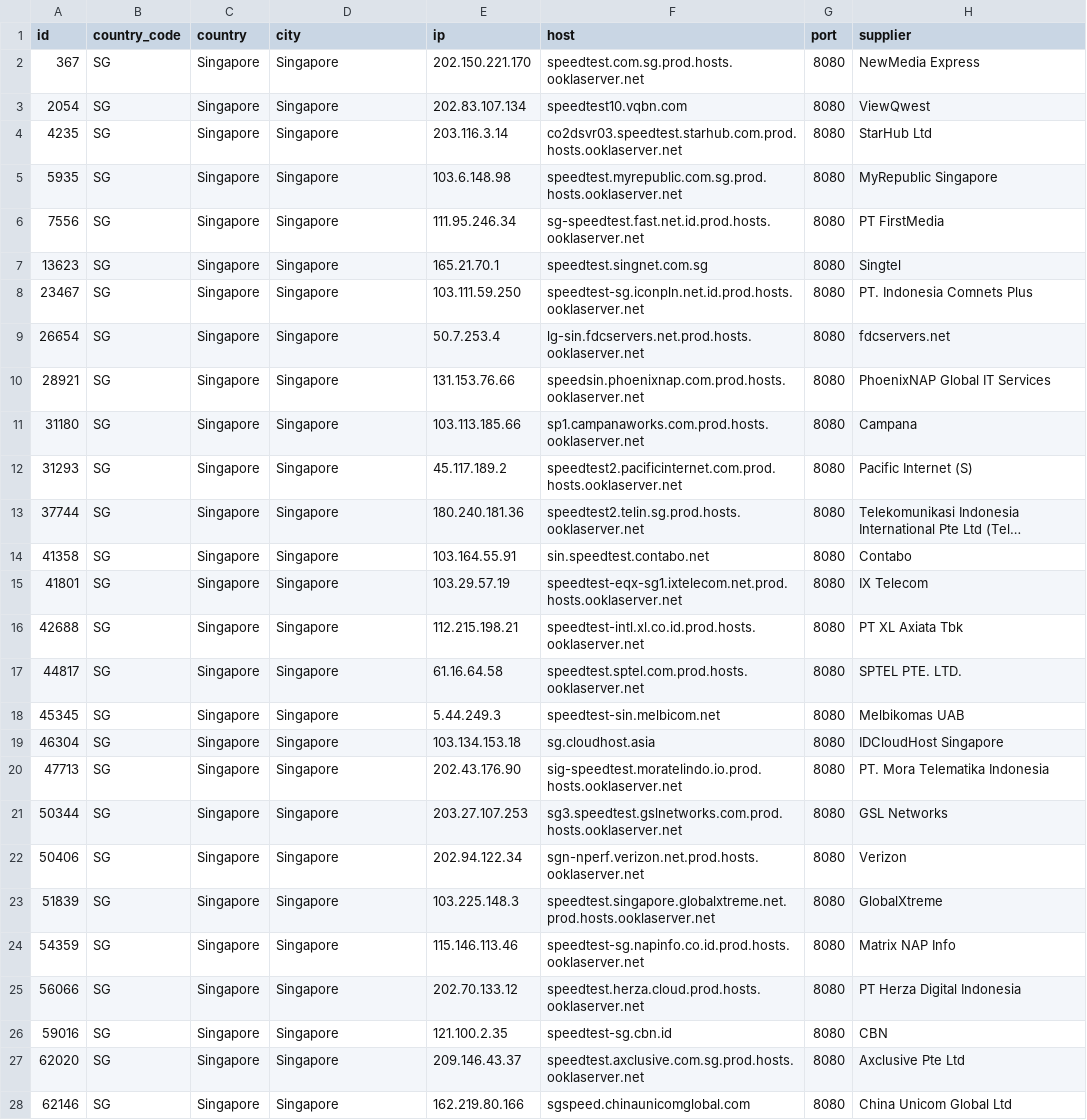
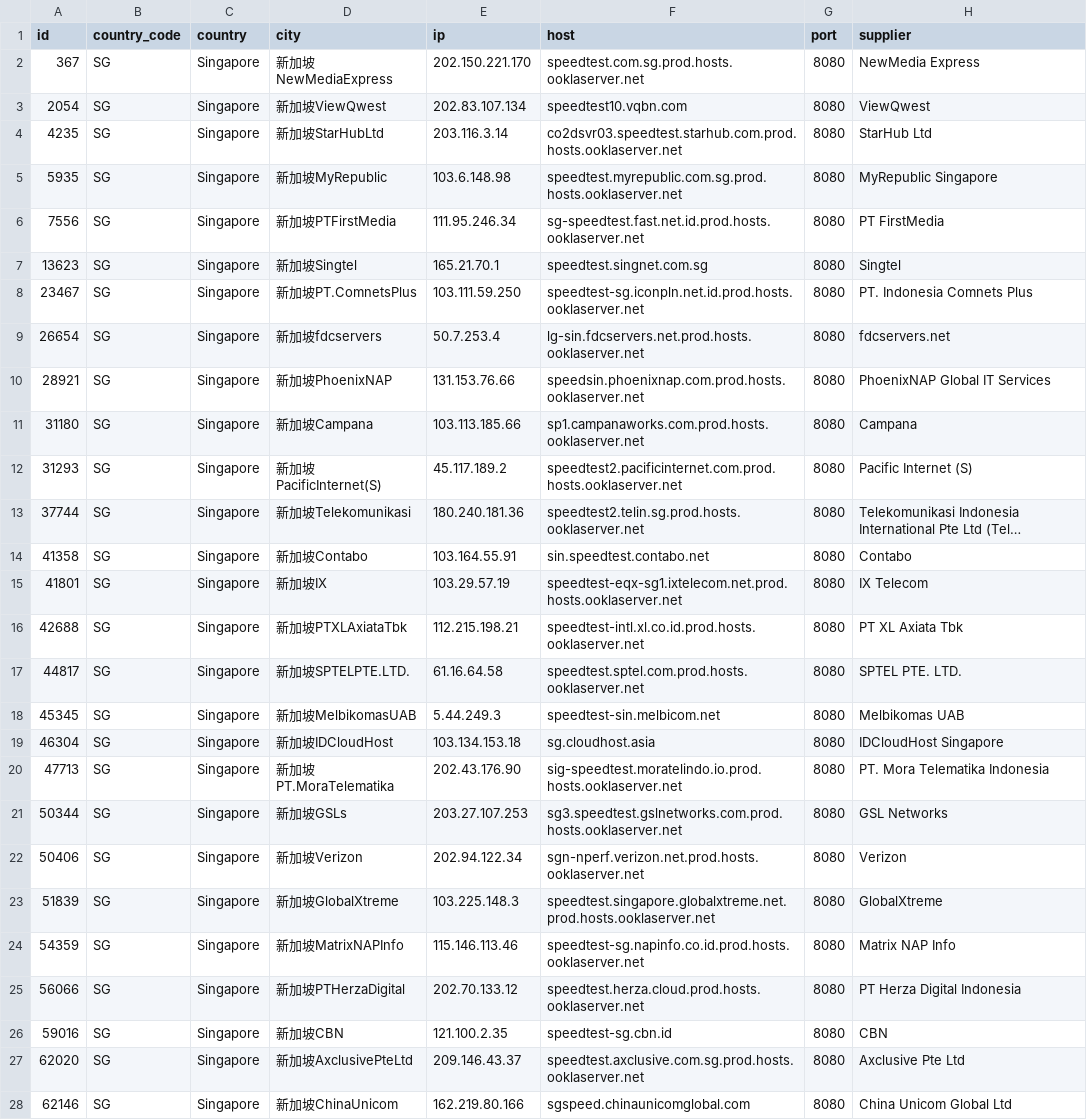
Before and after one commit to spiritLHLS/speedtest.net-CN-ID, a CSV file: SG.csv, drawn as a sheet; only a part is shown; long unchanged cells end in …; the diff covers the shown part only; the diff names each change by its address in the sheet, - before the commit and + after, or states it on an @@ line.

```diff
--- a/SG.csv
+++ b/SG.csv
-D2 (city): Singapore
+D2 (city): 新加坡NewMediaExpress
-D3 (city): Singapore
+D3 (city): 新加坡ViewQwest
-D4 (city): Singapore
+D4 (city): 新加坡StarHubLtd
-D5 (city): Singapore
+D5 (city): 新加坡MyRepublic
-D6 (city): Singapore
+D6 (city): 新加坡PTFirstMedia
-D7 (city): Singapore
+D7 (city): 新加坡Singtel
-D8 (city): Singapore
+D8 (city): 新加坡PT.ComnetsPlus
-D9 (city): Singapore
+D9 (city): 新加坡fdcservers
-D10 (city): Singapore
+D10 (city): 新加坡PhoenixNAP
-D11 (city): Singapore
+D11 (city): 新加坡Campana
-D12 (city): Singapore
+D12 (city): 新加坡PacificInternet(S)
-D13 (city): Singapore
+D13 (city): 新加坡Telekomunikasi
-D14 (city): Singapore
+D14 (city): 新加坡Contabo
-D15 (city): Singapore
+D15 (city): 新加坡IX
-D16 (city): Singapore
+D16 (city): 新加坡PTXLAxiataTbk
-D17 (city): Singapore
+D17 (city): 新加坡SPTELPTE.LTD.
-D18 (city): Singapore
+D18 (city): 新加坡MelbikomasUAB
-D19 (city): Singapore
+D19 (city): 新加坡IDCloudHost
-D20 (city): Singapore
+D20 (city): 新加坡PT.MoraTelematika
-D21 (city): Singapore
+D21 (city): 新加坡GSLs
-D22 (city): Singapore
+D22 (city): 新加坡Verizon
-D23 (city): Singapore
+D23 (city): 新加坡GlobalXtreme
-D24 (city): Singapore
+D24 (city): 新加坡MatrixNAPInfo
-D25 (city): Singapore
+D25 (city): 新加坡PTHerzaDigital
-D26 (city): Singapore
+D26 (city): 新加坡CBN
-D27 (city): Singapore
+D27 (city): 新加坡AxclusivePteLtd
-D28 (city): Singapore
+D28 (city): 新加坡ChinaUnicom
```
Also changed, not shown: 4 edited cells elsewhere in this file, ls_sg_hk_jp.csv, 4 other files.
